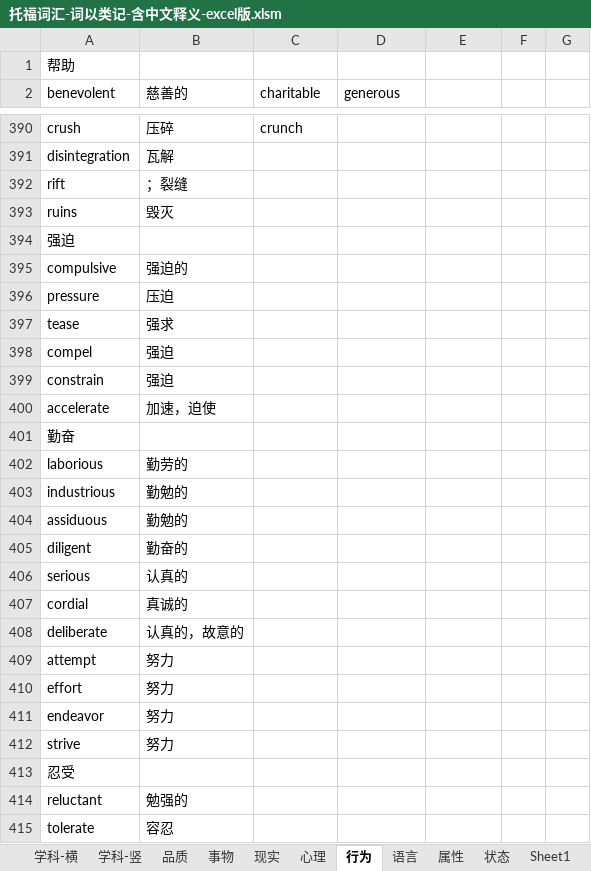
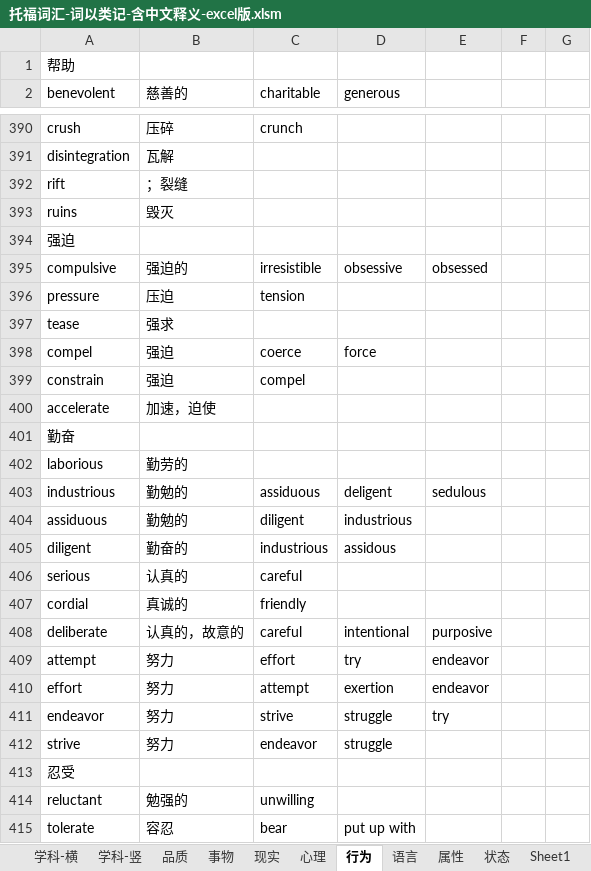
Before and after one commit to ermaerma/EngDaily, an Excel workbook: 托福词汇-词以类记-含中文释义-excel版.xlsm, sheet 行为, drawn as a sheet; only a part is shown, gaps mark what is left out; values as stored, in another font and other column widths than the file's, no cell formats; the diff covers the shown part only; the diff names each change by its address in the sheet, - before the commit and + after, or states it on an @@ line.

```diff
--- a/托福词汇-词以类记-含中文释义-excel版.xlsm (sheet 行为)
+++ b/托福词汇-词以类记-含中文释义-excel版.xlsm (sheet 行为)
-C395 (charitable): (empty)
+C395 (charitable): irresistible
-D395 (generous): (empty)
+D395 (generous): obsessive
-E395: (empty)
+E395: obsessed
-C396 (charitable): (empty)
+C396 (charitable): tension
-C398 (charitable): (empty)
+C398 (charitable): coerce
-D398 (generous): (empty)
+D398 (generous): force
-C399 (charitable): (empty)
+C399 (charitable): compel
-C403 (charitable): (empty)
+C403 (charitable): assiduous
-D403 (generous): (empty)
+D403 (generous): deligent
-E403: (empty)
+E403: sedulous
-C404 (charitable): (empty)
+C404 (charitable): diligent
-D404 (generous): (empty)
+D404 (generous): industrious
-C405 (charitable): (empty)
+C405 (charitable): industrious
-D405 (generous): (empty)
+D405 (generous): assidous
-C406 (charitable): (empty)
+C406 (charitable): careful
-C407 (charitable): (empty)
+C407 (charitable): friendly
-C408 (charitable): (empty)
+C408 (charitable): careful
-D408 (generous): (empty)
+D408 (generous): intentional
-E408: (empty)
+E408: purposive
-C409 (charitable): (empty)
+C409 (charitable): effort
-D409 (generous): (empty)
+D409 (generous): try
-E409:E410: (empty)
+E409:E410: endeavor
-C410 (charitable): (empty)
+C410 (charitable): attempt
-D410 (generous): (empty)
+D410 (generous): exertion
-C411 (charitable): (empty)
+C411 (charitable): strive
-D411:D412 (generous): (empty)
+D411:D412 (generous): struggle
-E411: (empty)
+E411: try
-C412 (charitable): (empty)
+C412 (charitable): endeavor
-C414 (charitable): (empty)
+C414 (charitable): unwilling
-C415 (charitable): (empty)
+C415 (charitable): bear
-D415 (generous): (empty)
+D415 (generous): put up with
```
Also changed, not shown: 197 edited cells elsewhere in this sheet, sheet 属性, sheet 语言, sheet 状态, cell formats, charts or pictures, 1 other file.
